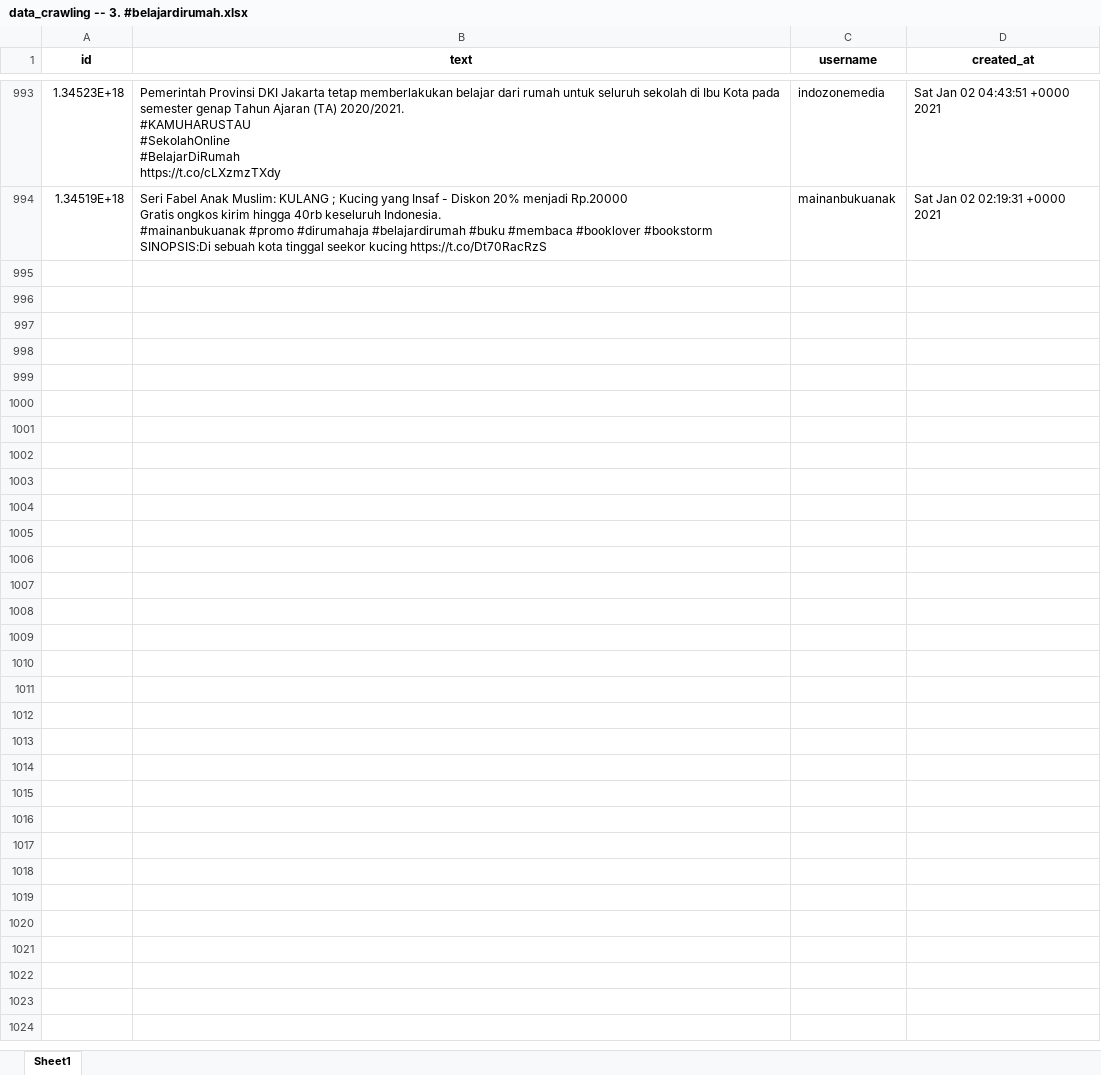
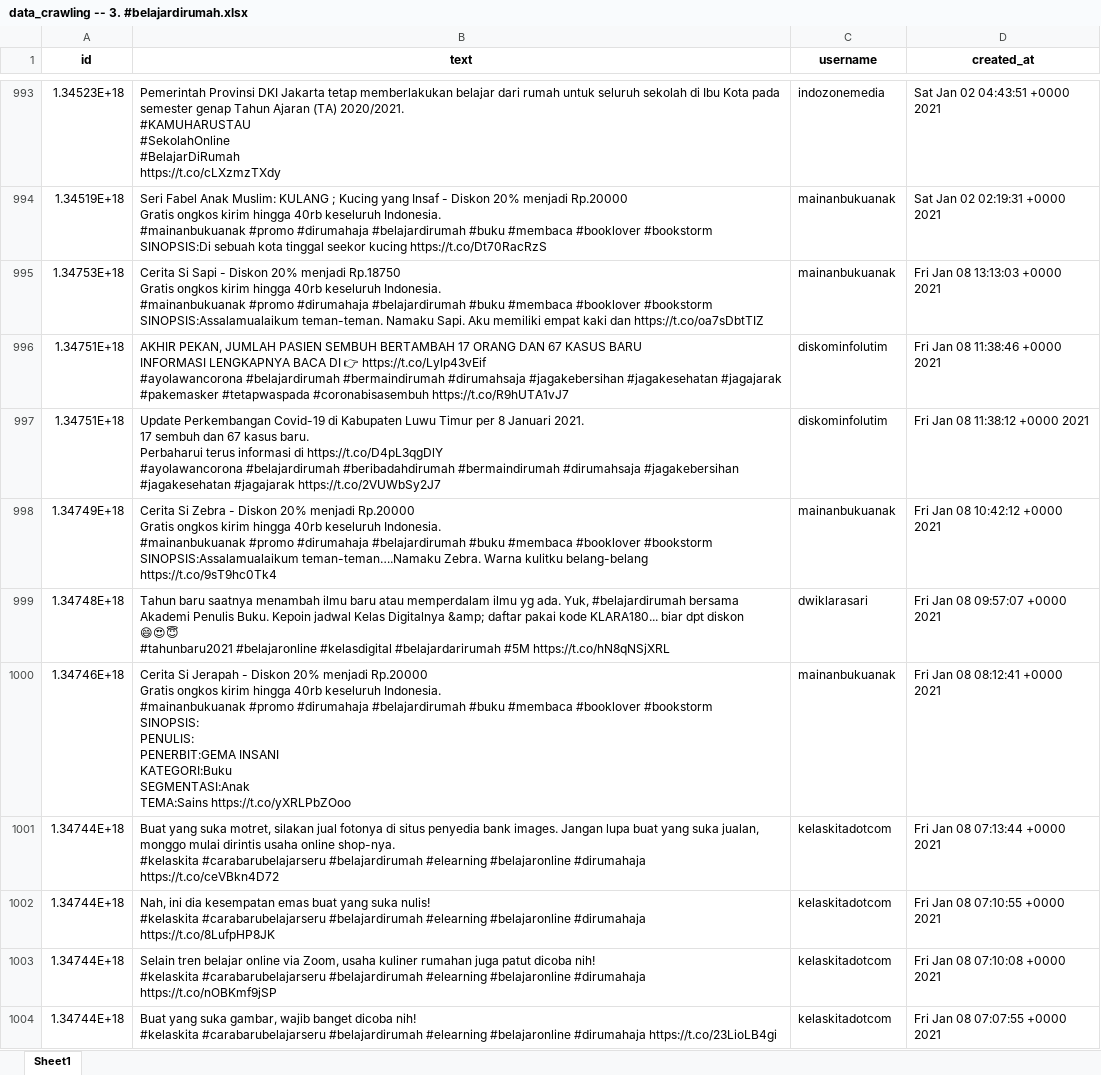
Before and after one commit to muspriandi/TextMining-SentimentAnalysis, an Excel workbook: application/static/excel_data/data_crawling -- 3. #belajardirumah.xlsx, sheet Sheet1, drawn as a sheet; only a part is shown, gaps mark what is left out; values as stored, in another font and other column widths than the file's, no borders; ↵ is a line break in a cell; the diff covers the shown part only; the diff names each change by its address in the sheet, - before the commit and + after, or states it on an @@ line.

```diff
--- a/application/static/excel_data/data_crawling -- 3. #belajardirumah.xlsx (sheet Sheet1)
+++ b/application/static/excel_data/data_crawling -- 3. #belajardirumah.xlsx (sheet Sheet1)
+row 995: 1.34753E+18 | Cerita Si Sapi - Diskon 20% menjadi Rp.18750 ↵ Gratis ongkos kirim hingga 40rb keseluruh Indonesia. ↵ #mainanbukuanak #promo #dirumahaja #belajardirumah #buku #membaca #booklover #bookstorm ↵ SINOPSIS:Assalamualaikum teman-teman. Namaku Sapi. Aku memiliki empat kaki dan https://t.co/oa7sDbtTIZ | mainanbukuanak | Fri Jan 08 13:13:03 +0000 2021
+row 996: 1.34751E+18 | AKHIR PEKAN, JUMLAH PASIEN SEMBUH BERTAMBAH 17 ORANG DAN 67 KASUS BARU ↵ INFORMASI LENGKAPNYA BACA DI 👉 https://t.co/Lylp43vEif ↵ #ayolawancorona #belajardirumah #bermaindirumah #dirumahsaja #jagakebersihan #jagakesehatan #jagajarak #pakemasker #tetapwaspada #coronabisasembuh https://t.co/R9hUTA1vJ7 | diskominfolutim | Fri Jan 08 11:38:46 +0000 2021
+row 997: 1.34751E+18 | Update Perkembangan Covid-19 di Kabupaten Luwu Timur per 8 Januari 2021. ↵ 17 sembuh dan 67 kasus baru. ↵ Perbaharui terus informasi di https://t.co/D4pL3qgDlY ↵ #ayolawancorona #belajardirumah #beribadahdirumah #bermaindirumah #dirumahsaja #jagakebersihan #jagakesehatan #jagajarak https://t.co/2VUWbSy2J7 | diskominfolutim | Fri Jan 08 11:38:12 +0000 2021
+row 998: 1.34749E+18 | Cerita Si Zebra - Diskon 20% menjadi Rp.20000 ↵ Gratis ongkos kirim hingga 40rb keseluruh Indonesia. ↵ #mainanbukuanak #promo #dirumahaja #belajardirumah #buku #membaca #booklover #bookstorm ↵ SINOPSIS:Assalamualaikum teman-teman….Namaku Zebra. Warna kulitku belang-belang https://t.co/9sT9hc0Tk4 | mainanbukuanak | Fri Jan 08 10:42:12 +0000 2021
+row 999: 1.34748E+18 | Tahun baru saatnya menambah ilmu baru atau memperdalam ilmu yg ada. Yuk, #belajardirumah bersama Akademi Penulis Buku. Kepoin jadwal Kelas Digitalnya &amp; daftar pakai kode KLARA180... biar dpt diskon 😄😍😇 ↵ #tahunbaru2021 #belajaronline #kelasdigital #belajardarirumah #5M https://t.co/hN8qNSjXRL | dwiklarasari | Fri Jan 08 09:57:07 +0000 2021
+row 1000: 1.34746E+18 | Cerita Si Jerapah - Diskon 20% menjadi Rp.20000 ↵ Gratis ongkos kirim hingga 40rb keseluruh Indonesia. ↵ #mainanbukuanak #promo #dirumahaja #belajardirumah #buku #membaca #booklover #bookstorm ↵ SINOPSIS: ↵ PENULIS: ↵ PENERBIT:GEMA INSANI ↵ KATEGORI:Buku ↵ SEGMENTASI:Anak ↵ TEMA:Sains https://t.co/yXRLPbZOoo | mainanbukuanak | Fri Jan 08 08:12:41 +0000 2021
+row 1001: 1.34744E+18 | Buat yang suka motret, silakan jual fotonya di situs penyedia bank images. Jangan lupa buat yang suka jualan, monggo mulai dirintis usaha online shop-nya. ↵ #kelaskita #carabarubelajarseru #belajardirumah #elearning #belajaronline #dirumahaja https://t.co/ceVBkn4D72 | kelaskitadotcom | Fri Jan 08 07:13:44 +0000 2021
+row 1002: 1.34744E+18 | Nah, ini dia kesempatan emas buat yang suka nulis! ↵ #kelaskita #carabarubelajarseru #belajardirumah #elearning #belajaronline #dirumahaja https://t.co/8LufpHP8JK | kelaskitadotcom | Fri Jan 08 07:10:55 +0000 2021
+row 1003: 1.34744E+18 | Selain tren belajar online via Zoom, usaha kuliner rumahan juga patut dicoba nih! ↵ #kelaskita #carabarubelajarseru #belajardirumah #elearning #belajaronline #dirumahaja https://t.co/nOBKmf9jSP | kelaskitadotcom | Fri Jan 08 07:10:08 +0000 2021
+row 1004: 1.34744E+18 | Buat yang suka gambar, wajib banget dicoba nih! ↵ #kelaskita #carabarubelajarseru #belajardirumah #elearning #belajaronline #dirumahaja https://t.co/23LioLB4gi | kelaskitadotcom | Fri Jan 08 07:07:55 +0000 2021
```
Also changed, not shown: 68 added rows elsewhere in this sheet, application/static/excel_data/data_crawling -- 1. #belajaronline.xlsx, application/static/excel_data/data_crawling -- 2. #belajardarirumah.xlsx, 7 other files.
